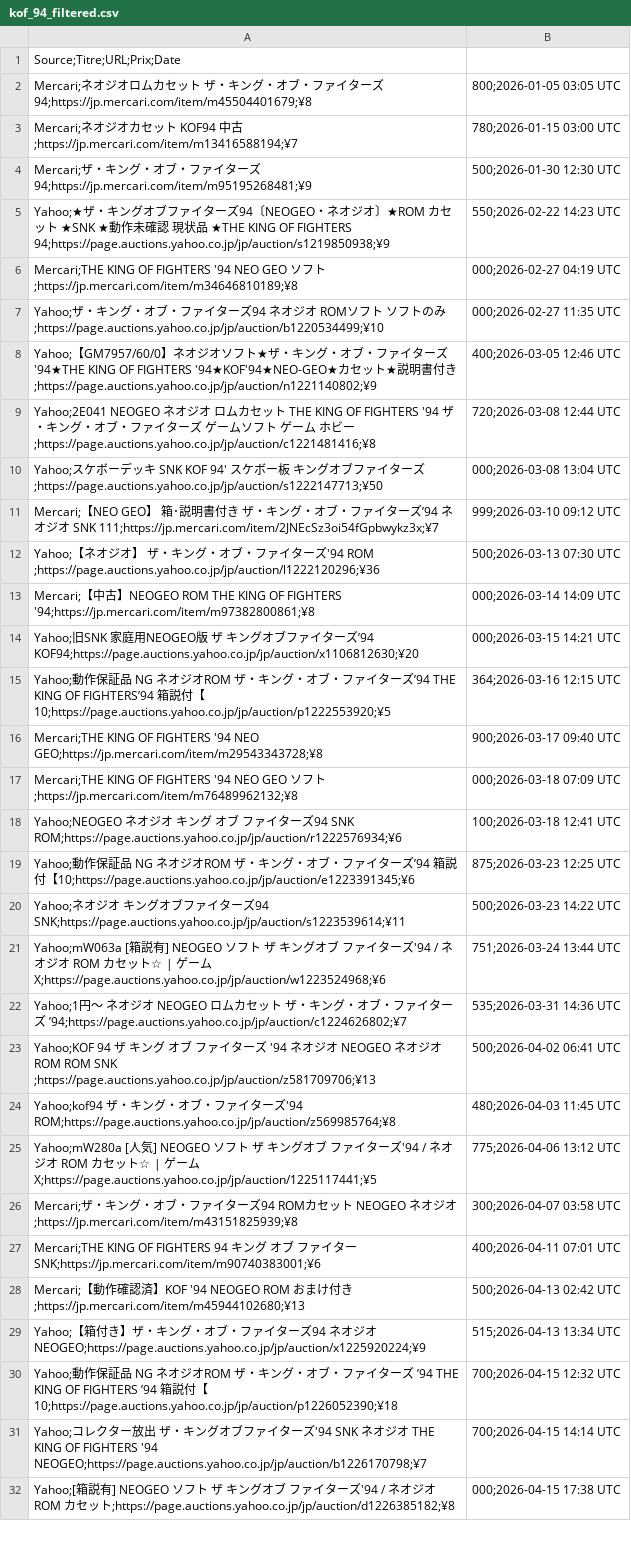
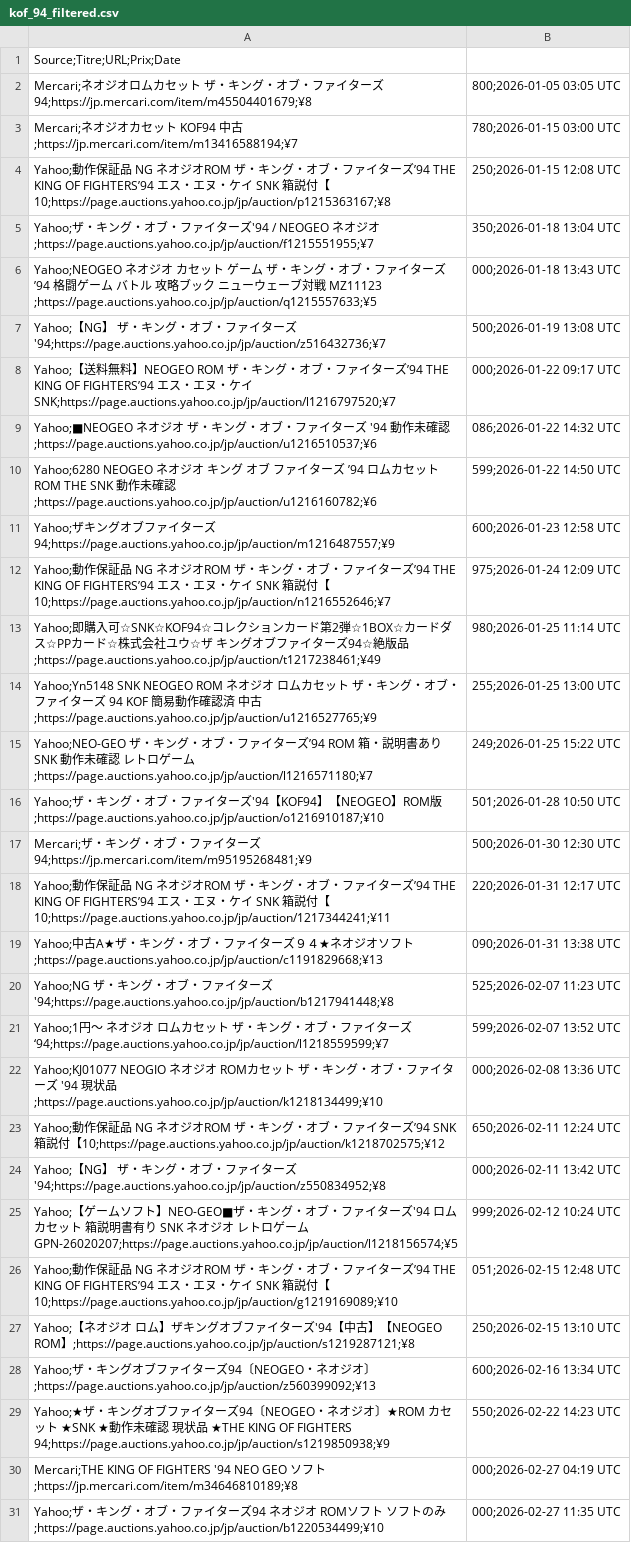
Before and after one commit to ltupin/stats-aes, a CSV file: data/filtered/kof_94_filtered.csv, drawn as a sheet; only a part is shown; the shorter side is filled out with more unchanged rows; the diff covers the shown part only.

```diff
--- a/data/filtered/kof_94_filtered.csv
+++ b/data/filtered/kof_94_filtered.csv
@@ -3,3 +3,27 @@ Mercari;ネオジオロムカセット　ザ・キング・オブ・ファイタ
 Mercari;ネオジオカセット　KOF94 中古;https://jp.mercari.com/item/m13416588194;¥7,780;2026-01-15 03:00 UTC
+Yahoo;動作保証品 NG ネオジオROM ザ・キング・オブ・ファイターズ’94 THE KING OF FIGHTERS’94 エス・エヌ・ケイ SNK 箱説付【10;https://page.auctions.yahoo.co.jp/jp/auction/p1215363167;¥8,250;2026-01-15 12:08 UTC
+Yahoo;ザ・キング・オブ・ファイターズ'94 / NEOGEO ネオジオ;https://page.auctions.yahoo.co.jp/jp/auction/f1215551955;¥7,350;2026-01-18 13:04 UTC
+Yahoo;NEOGEO ネオジオ　カセット　ゲーム ザ・キング・オブ・ファイターズ ’94 格闘ゲーム バトル 攻略ブック ニューウェーブ対戦 　MZ11123　;https://page.auctions.yahoo.co.jp/jp/auction/q1215557633;¥5,000;2026-01-18 13:43 UTC
+Yahoo;【NG】 ザ・キング・オブ・ファイターズ'94;https://page.auctions.yahoo.co.jp/jp/auction/z516432736;¥7,500;2026-01-19 13:08 UTC
+Yahoo;【送料無料】NEOGEO ROM　ザ・キング・オブ・ファイターズ’94 THE KING OF FIGHTERS’94 エス・エヌ・ケイ SNK;https://page.auctions.yahoo.co.jp/jp/auction/l1216797520;¥7,000;2026-01-22 09:17 UTC
+Yahoo;■NEOGEO ネオジオ ザ・キング・オブ・ファイターズ '94 動作未確認;https://page.auctions.yahoo.co.jp/jp/auction/u1216510537;¥6,086;2026-01-22 14:32 UTC
+Yahoo;6280 NEOGEO ネオジオ キング オブ ファイターズ ’94 ロムカセット ROM THE SNK 動作未確認;https://page.auctions.yahoo.co.jp/jp/auction/u1216160782;¥6,599;2026-01-22 14:50 UTC
+Yahoo;ザキングオブファイターズ94;https://page.auctions.yahoo.co.jp/jp/auction/m1216487557;¥9,600;2026-01-23 12:58 UTC
+Yahoo;動作保証品 NG ネオジオROM ザ・キング・オブ・ファイターズ’94 THE KING OF FIGHTERS’94 エス・エヌ・ケイ SNK 箱説付【10;https://page.auctions.yahoo.co.jp/jp/auction/n1216552646;¥7,975;2026-01-24 12:09 UTC
+Yahoo;即購入可☆SNK☆KOF94☆コレクションカード第2弾☆1BOX☆カードダス☆PPカード☆株式会社ユウ☆ザ　キングオブファイターズ94☆絶版品;https://page.auctions.yahoo.co.jp/jp/auction/t1217238461;¥49,980;2026-01-25 11:14 UTC
+Yahoo;Yn5148 SNK NEOGEO ROM ネオジオ ロムカセット ザ・キング・オブ・ファイターズ 94 KOF 簡易動作確認済 中古;https://page.auctions.yahoo.co.jp/jp/auction/u1216527765;¥9,255;2026-01-25 13:00 UTC
+Yahoo;NEO-GEO ザ・キング・オブ・ファイターズ’94 ROM 箱・説明書あり SNK 動作未確認 レトロゲーム;https://page.auctions.yahoo.co.jp/jp/auction/l1216571180;¥7,249;2026-01-25 15:22 UTC
+Yahoo;ザ・キング・オブ・ファイターズ'94【KOF94】【NEOGEO】ROM版;https://page.auctions.yahoo.co.jp/jp/auction/o1216910187;¥10,501;2026-01-28 10:50 UTC
 Mercari;ザ・キング・オブ・ファイターズ94;https://jp.mercari.com/item/m95195268481;¥9,500;2026-01-30 12:30 UTC
+Yahoo;動作保証品 NG ネオジオROM ザ・キング・オブ・ファイターズ’94 THE KING OF FIGHTERS’94 エス・エヌ・ケイ SNK 箱説付【10;https://page.auctions.yahoo.co.jp/jp/auction/1217344241;¥11,220;2026-01-31 12:17 UTC
+Yahoo;中古A★ザ・キング・オブ・ファイターズ９４★ネオジオソフト;https://page.auctions.yahoo.co.jp/jp/auction/c1191829668;¥13,090;2026-01-31 13:38 UTC
+Yahoo;NG ザ・キング・オブ・ファイターズ'94;https://page.auctions.yahoo.co.jp/jp/auction/b1217941448;¥8,525;2026-02-07 11:23 UTC
+Yahoo;1円〜 ネオジオ ロムカセット ザ・キング・オブ・ファイターズ ‘94;https://page.auctions.yahoo.co.jp/jp/auction/l1218559599;¥7,599;2026-02-07 13:52 UTC
+Yahoo;KJ01077　 NEOGIO ネオジオ ROMカセット ザ・キング・オブ・ファイターズ '94　現状品;https://page.auctions.yahoo.co.jp/jp/auction/k1218134499;¥10,000;2026-02-08 13:36 UTC
+Yahoo;動作保証品 NG ネオジオROM ザ・キング・オブ・ファイターズ’94 SNK 箱説付【10;https://page.auctions.yahoo.co.jp/jp/auction/k1218702575;¥12,650;2026-02-11 12:24 UTC
+Yahoo;【NG】 ザ・キング・オブ・ファイターズ'94;https://page.auctions.yahoo.co.jp/jp/auction/z550834952;¥8,000;2026-02-11 13:42 UTC
+Yahoo;【ゲームソフト】NEO-GEO■ザ・キング・オブ・ファイターズ'94 ロムカセット 箱説明書有り SNK ネオジオ レトロゲーム GPN-26020207;https://page.auctions.yahoo.co.jp/jp/auction/l1218156574;¥5,999;2026-02-12 10:24 UTC
+Yahoo;動作保証品 NG ネオジオROM ザ・キング・オブ・ファイターズ’94 THE KING OF FIGHTERS’94 エス・エヌ・ケイ SNK 箱説付【10;https://page.auctions.yahoo.co.jp/jp/auction/g1219169089;¥10,051;2026-02-15 12:48 UTC
+Yahoo;【ネオジオ ロム】ザキングオブファイターズ'94【中古】【NEOGEO ROM】;https://page.auctions.yahoo.co.jp/jp/auction/s1219287121;¥8,250;2026-02-15 13:10 UTC
+Yahoo;ザ・キングオブファイターズ94〔NEOGEO・ネオジオ〕;https://page.auctions.yahoo.co.jp/jp/auction/z560399092;¥13,600;2026-02-16 13:34 UTC
 Yahoo;★ザ・キングオブファイターズ94〔NEOGEO・ネオジオ〕★ROM カセット ★SNK ★動作未確認 現状品 ★THE KING OF FIGHTERS 94;https://page.auctions.yahoo.co.jp/jp/auction/s1219850938;¥9,550;2026-02-22 14:23 UTC
```
Also changed, not shown: 1 added row elsewhere in this file, data/filtered/kof_95_filtered.csv, data/filtered/kof_96_filtered.csv, 29 other files.
